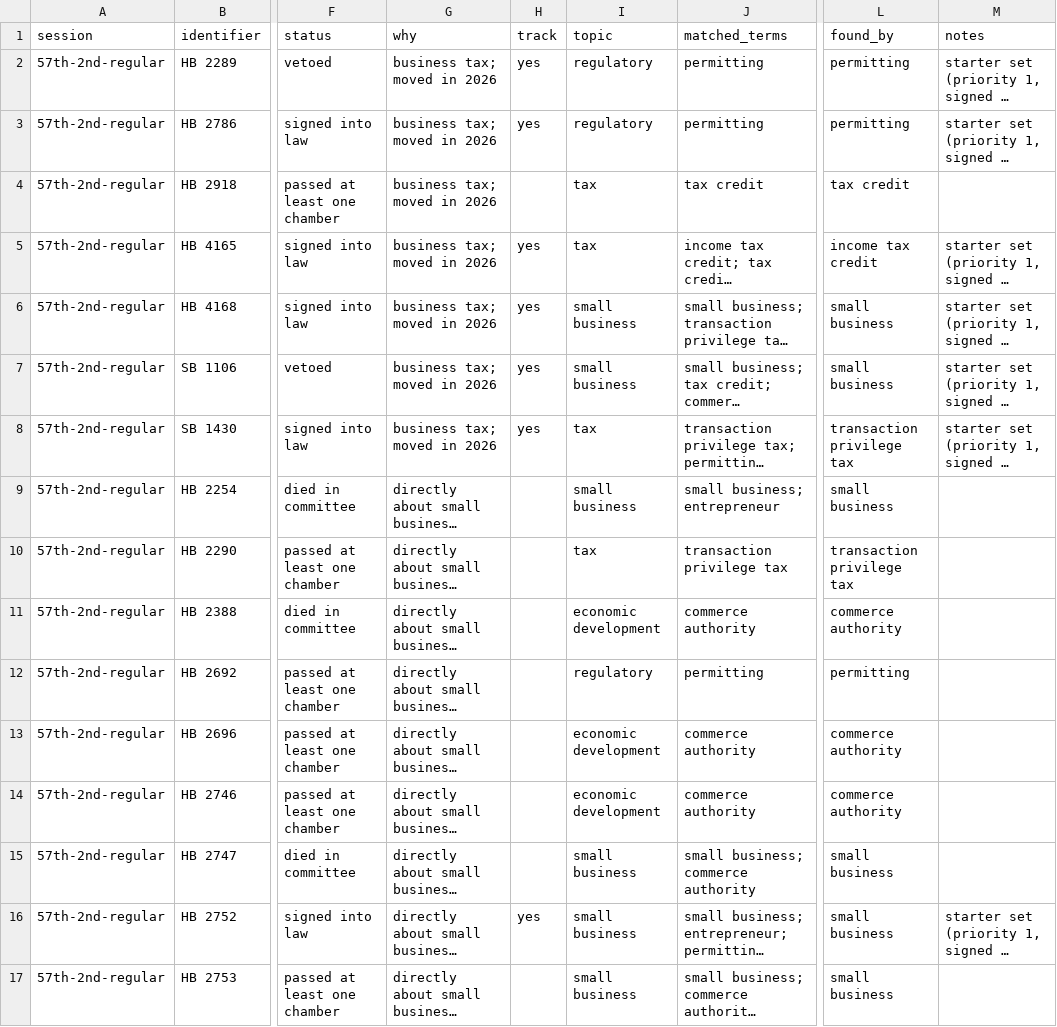
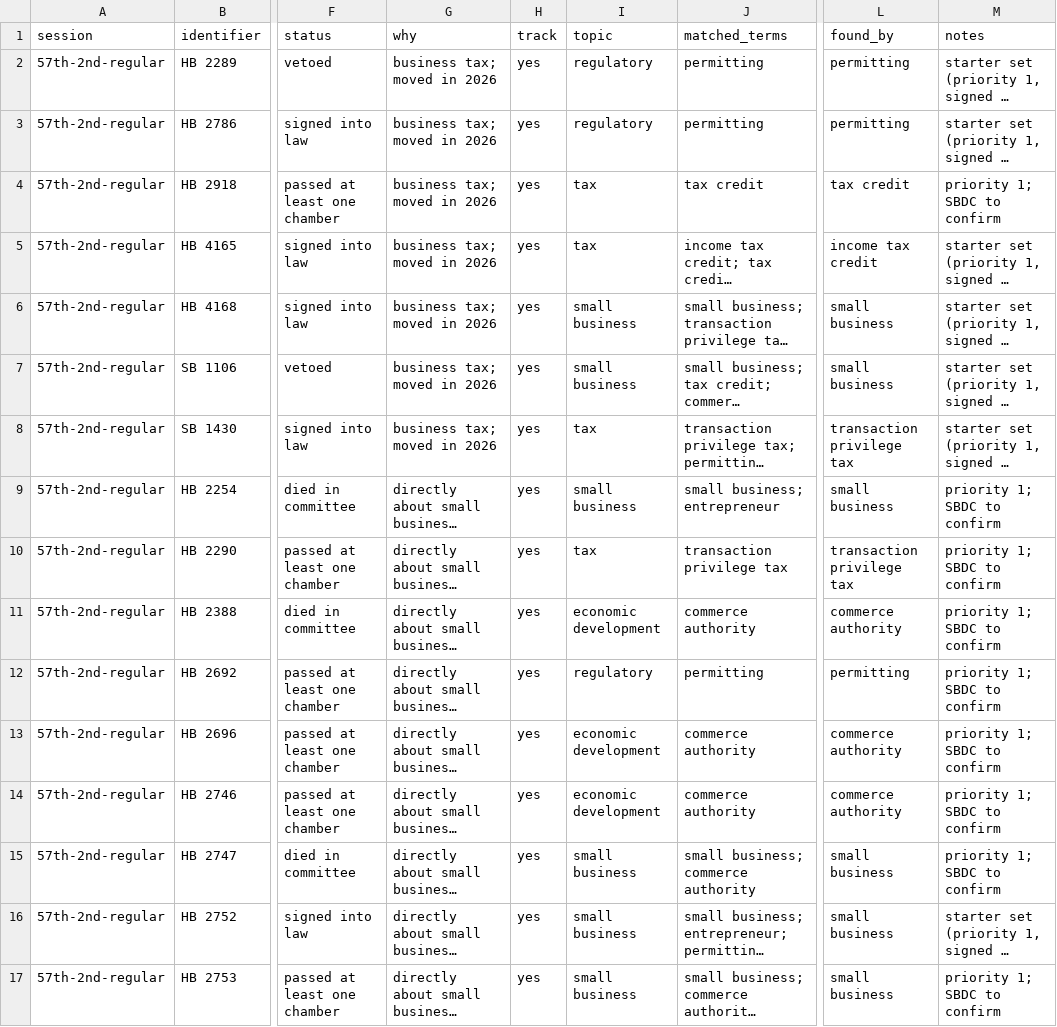
Before and after one commit to MochiMunching/az-legislature-directory, a CSV file: data/bill_list.csv, drawn as a sheet; only a part is shown, gaps mark what is left out; long unchanged cells end in …; the diff covers the shown part only; the diff names each change by its address in the sheet, - before the commit and + after, or states it on an @@ line.

Commit message:
Track 53 bills; add bill filters

```diff
--- a/data/bill_list.csv
+++ b/data/bill_list.csv
-H4 (track): (empty)
+H4 (track): yes
-M4 (notes): (empty)
+M4 (notes): priority 1; SBDC to confirm
-H9:H15 (track): (empty)
+H9:H15 (track): yes
-M9:M15 (notes): (empty)
+M9:M15 (notes): priority 1; SBDC to confirm
-H17 (track): (empty)
+H17 (track): yes
-M17 (notes): (empty)
+M17 (notes): priority 1; SBDC to confirm
```
Also changed, not shown: 46 edited cells elsewhere in this file, 4 other files.
